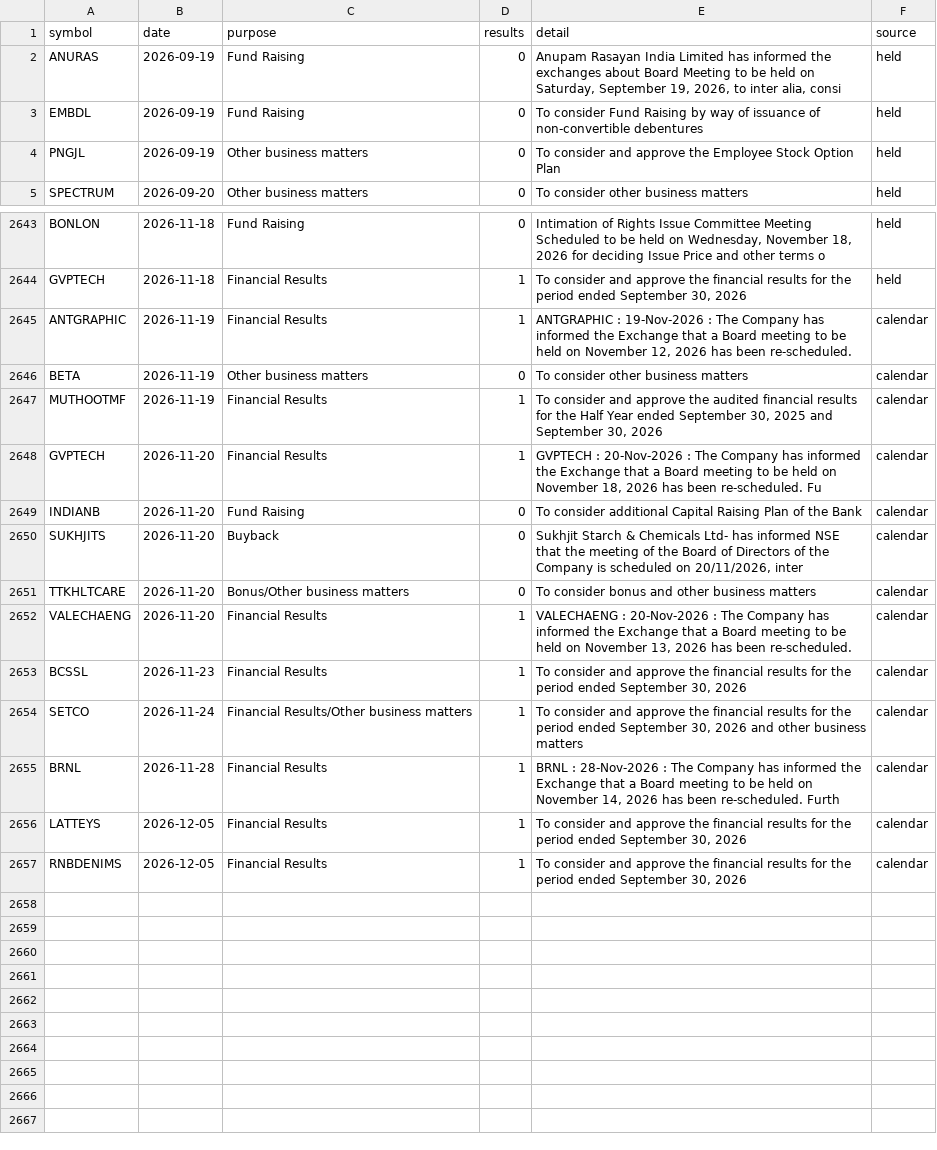
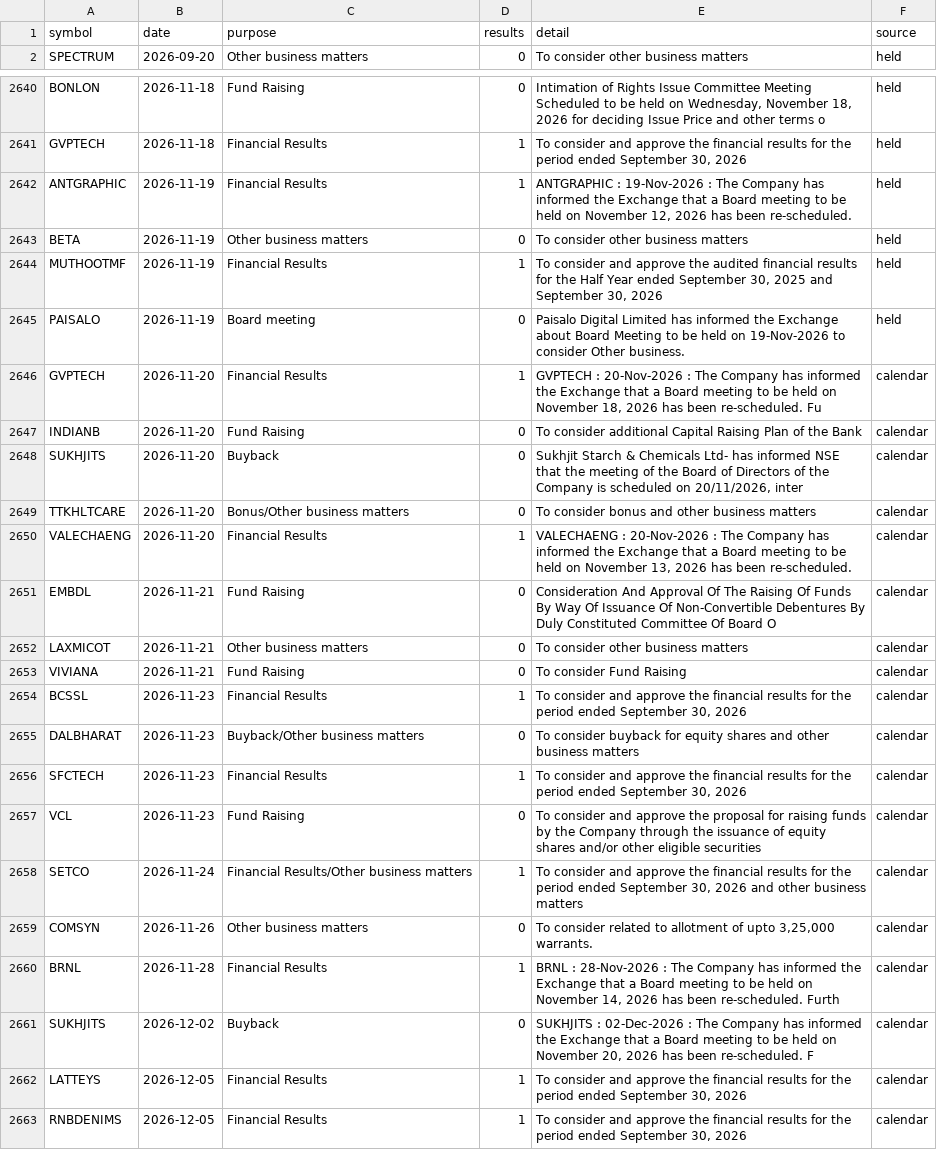
Before and after one commit to Pareshking/Paresh, a CSV file: data/results_calendar.csv, drawn as a sheet; only a part is shown, gaps mark what is left out.

```diff
--- a/data/results_calendar.csv
+++ b/data/results_calendar.csv
@@ -1,5 +1,2 @@
 symbol,date,purpose,results,detail,source
-ANURAS,2026-09-19,Fund Raising,0,"Anupam Rasayan India Limited has informed the exchanges about Board Meeting to be held on Saturday, September 19, 2026, to inter alia, consi",held
-EMBDL,2026-09-19,Fund Raising,0,To consider Fund Raising by way of issuance of non-convertible debentures,held
-PNGJL,2026-09-19,Other business matters,0,To consider and approve the Employee Stock Option Plan,held
 SPECTRUM,2026-09-20,Other business matters,0,To consider other business matters,held
@@ -2644,5 +2641,6 @@ BONLON,2026-11-18,Fund Raising,0,"Intimation of Rights Issue Committee Meeting S
 GVPTECH,2026-11-18,Financial Results,1,"To consider and approve the financial results for the period ended September 30, 2026",held
-ANTGRAPHIC,2026-11-19,Financial Results,1,"ANTGRAPHIC : 19-Nov-2026 : The Company has informed the Exchange that a Board meeting to be held on November 12, 2026 has been re-scheduled.",calendar
-BETA,2026-11-19,Other business matters,0,To consider other business matters,calendar
-MUTHOOTMF,2026-11-19,Financial Results,1,"To consider and approve the audited financial results for the Half Year ended September 30, 2025 and September 30, 2026",calendar
+ANTGRAPHIC,2026-11-19,Financial Results,1,"ANTGRAPHIC : 19-Nov-2026 : The Company has informed the Exchange that a Board meeting to be held on November 12, 2026 has been re-scheduled.",held
+BETA,2026-11-19,Other business matters,0,To consider other business matters,held
+MUTHOOTMF,2026-11-19,Financial Results,1,"To consider and approve the audited financial results for the Half Year ended September 30, 2025 and September 30, 2026",held
+PAISALO,2026-11-19,Board meeting,0,Paisalo Digital Limited has informed the Exchange about Board Meeting to be held on 19-Nov-2026 to consider Other business.,held
 GVPTECH,2026-11-20,Financial Results,1,"GVPTECH : 20-Nov-2026 : The Company has informed the Exchange that a Board meeting to be held on November 18, 2026 has been re-scheduled. Fu",calendar
@@ -2652,5 +2650,13 @@ TTKHLTCARE,2026-11-20,Bonus/Other business matters,0,To consider bonus and other
 VALECHAENG,2026-11-20,Financial Results,1,"VALECHAENG : 20-Nov-2026 : The Company has informed the Exchange that a Board meeting to be held on November 13, 2026 has been re-scheduled.",calendar
+EMBDL,2026-11-21,Fund Raising,0,Consideration And Approval Of The Raising Of Funds By Way Of Issuance Of Non-Convertible Debentures By Duly Constituted Committee Of Board O,calendar
+LAXMICOT,2026-11-21,Other business matters,0,To consider other business matters,calendar
+VIVIANA,2026-11-21,Fund Raising,0,To consider Fund Raising,calendar
 BCSSL,2026-11-23,Financial Results,1,"To consider and approve the financial results for the period ended September 30, 2026",calendar
+DALBHARAT,2026-11-23,Buyback/Other business matters,0,To consider buyback for equity shares and other business matters,calendar
+SFCTECH,2026-11-23,Financial Results,1,"To consider and approve the financial results for the period ended September 30, 2026",calendar
+VCL,2026-11-23,Fund Raising,0,To consider and approve the proposal for raising funds by the Company through the issuance of equity shares and/or other eligible securities,calendar
 SETCO,2026-11-24,Financial Results/Other business matters,1,"To consider and approve the financial results for the period ended September 30, 2026 and other business matters",calendar
+COMSYN,2026-11-26,Other business matters,0,"To consider related to allotment of upto 3,25,000 warrants.",calendar
 BRNL,2026-11-28,Financial Results,1,"BRNL : 28-Nov-2026 : The Company has informed the Exchange that a Board meeting to be held on November 14, 2026 has been re-scheduled. Furth",calendar
+SUKHJITS,2026-12-02,Buyback,0,"SUKHJITS : 02-Dec-2026 : The Company has informed the Exchange that a Board meeting to be held on November 20, 2026 has been re-scheduled. F",calendar
 LATTEYS,2026-12-05,Financial Results,1,"To consider and approve the financial results for the period ended September 30, 2026",calendar
```
Also changed, not shown: 1 other file.
